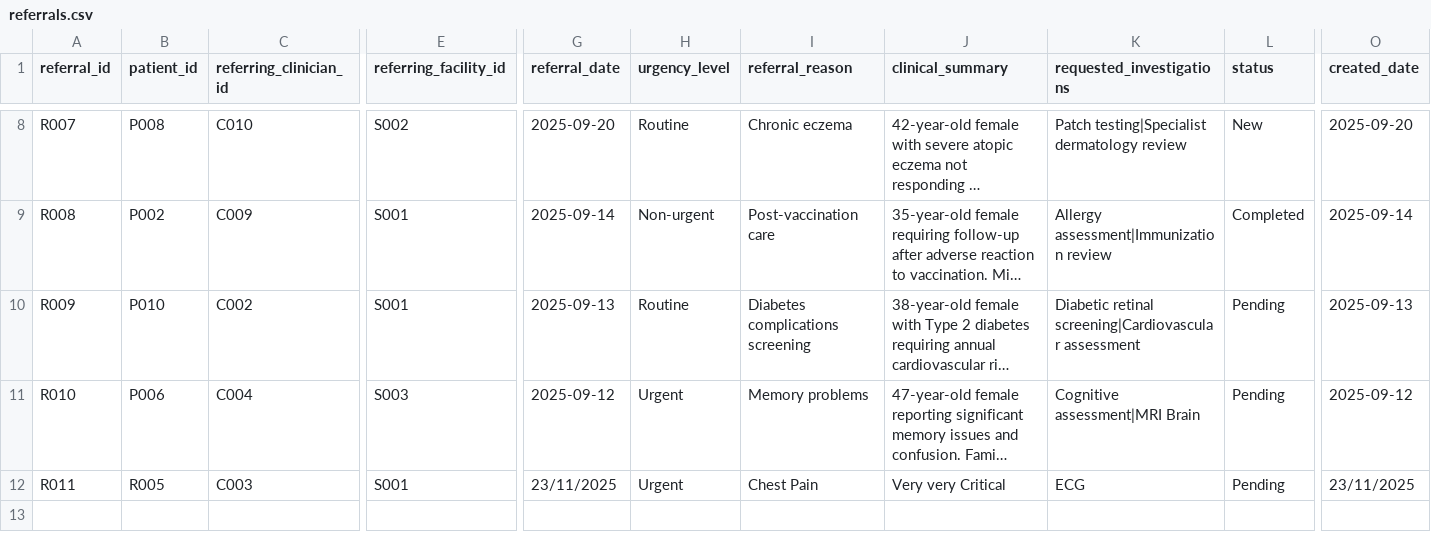
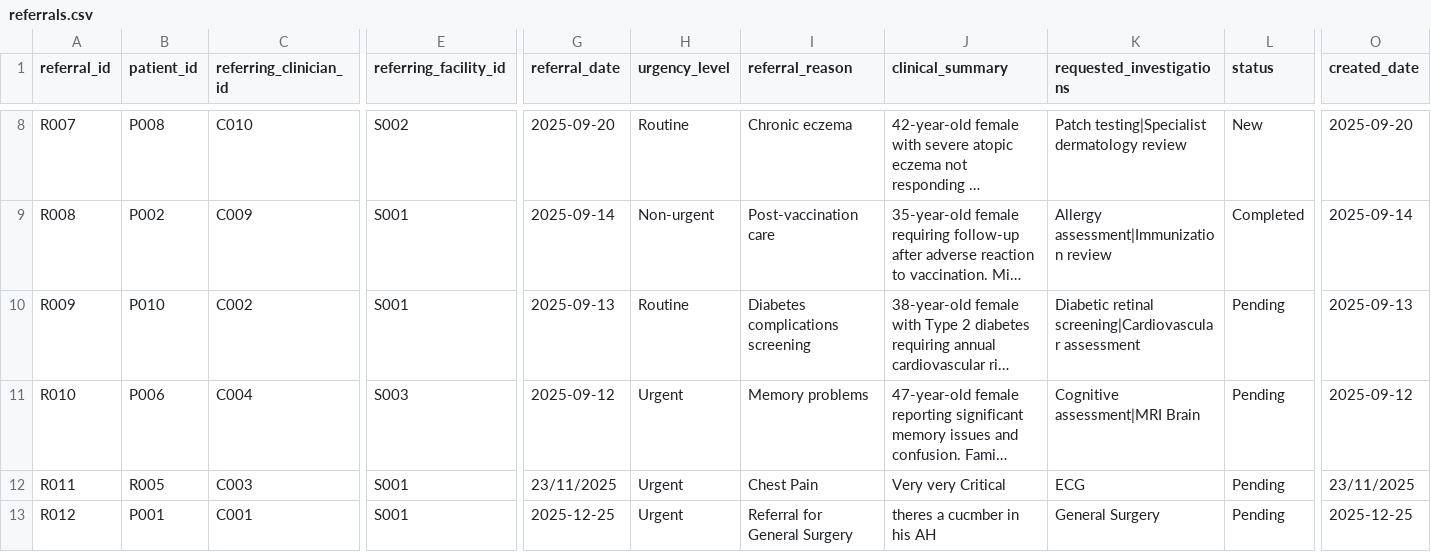
Before and after one commit to Ahmedteddev/Health-Care-Management-System-, a CSV file: build/classes/data/referrals.csv, drawn as a sheet; only a part is shown, gaps mark what is left out; long unchanged cells end in …; rows hold the shown columns only; the diff names each change by its address in the sheet, - before the commit and + after, or states it on an @@ line.

Commit message:
Implemented the referral feature with in the medical record module, added the refferal tab, refefral button for the GP/Specialist, and configured it with the Referral singleton logic

```diff
--- a/build/classes/data/referrals.csv
+++ b/build/classes/data/referrals.csv
+row 13: R012 | P001 | C001 | S001 | 2025-12-25 | Urgent | Referral for General Surgery | theres a cucmber in his AH | General Surgery | Pending | 2025-12-25
```
Also changed, not shown: src/data/referrals.csv, 20 other files.
